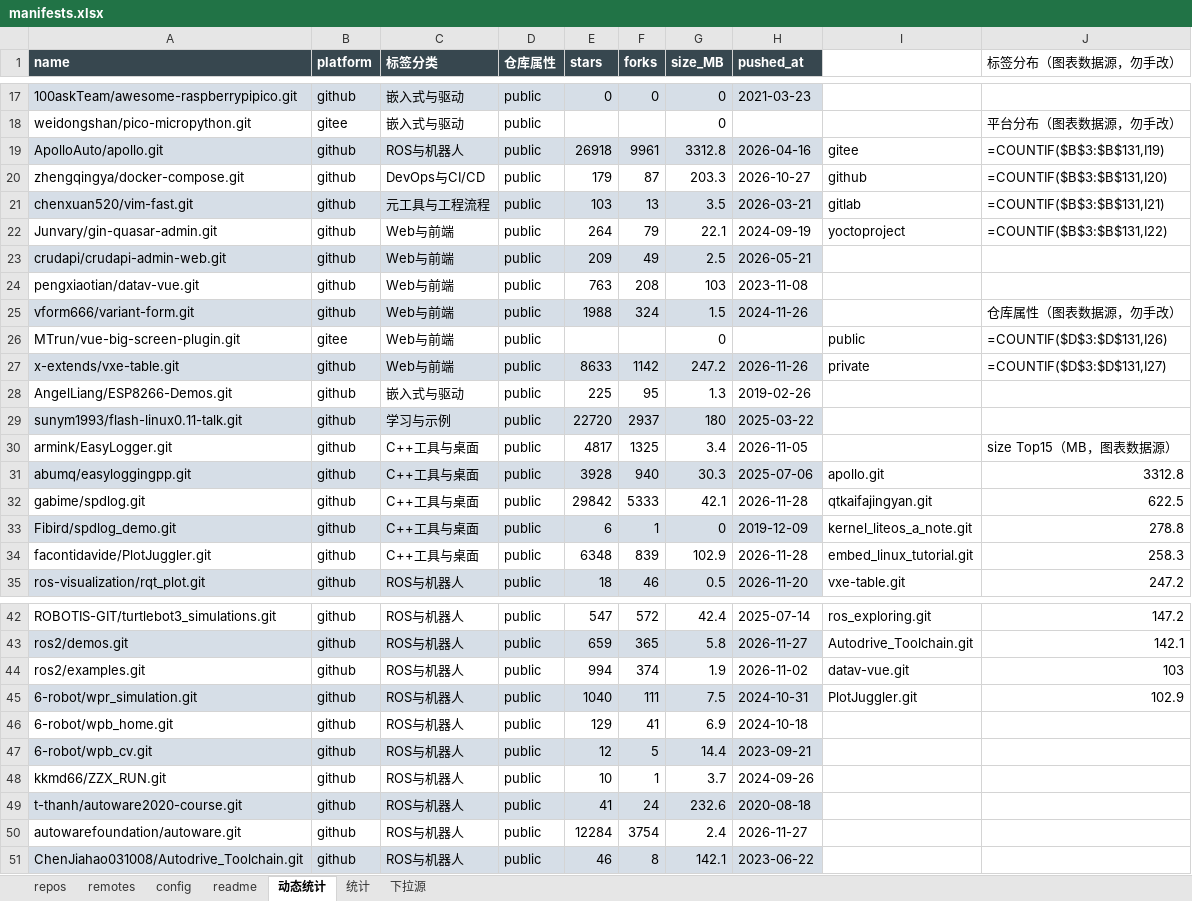
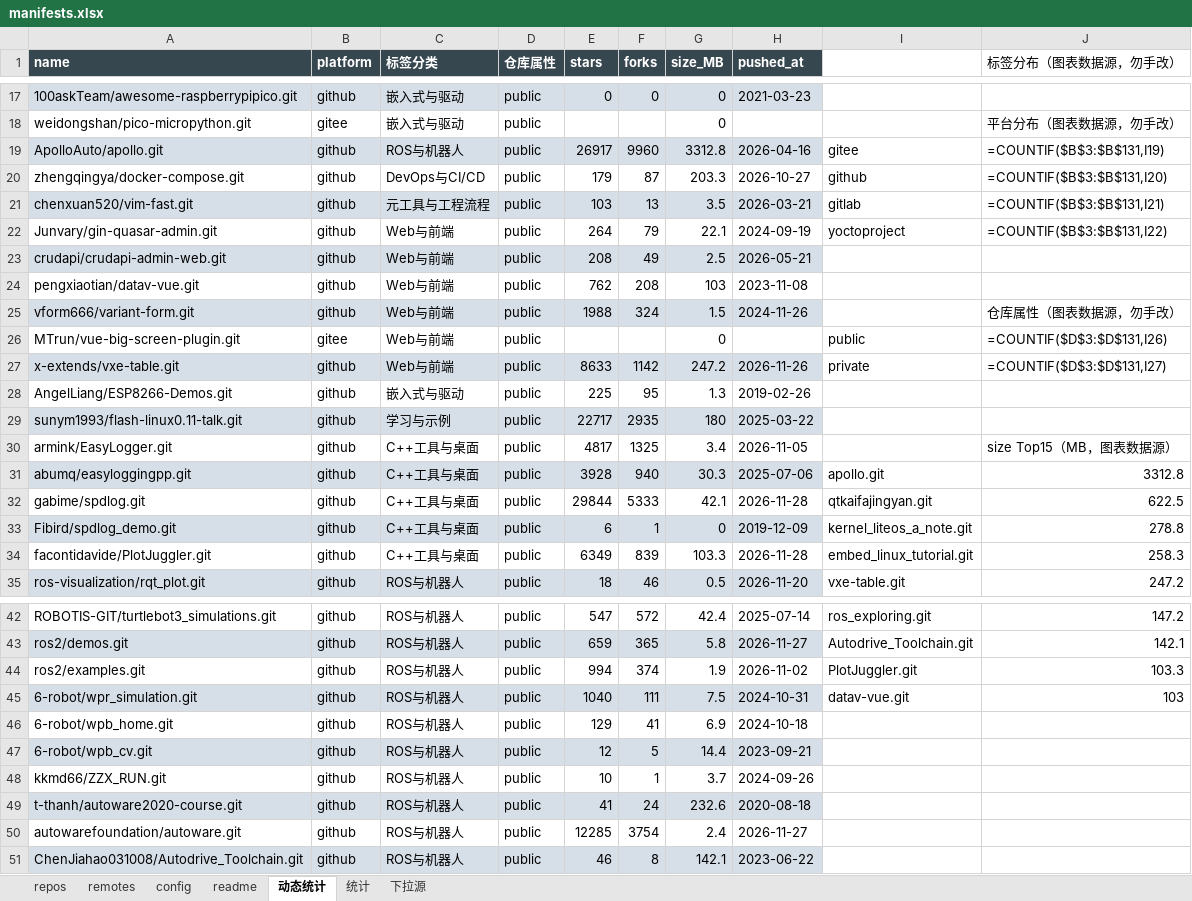
Before and after one commit to zeek-zhao/manifests, an Excel workbook: catalogs/manifests.xlsx, sheet 动态统计, drawn as a sheet; only a part is shown, gaps mark what is left out; values as stored, in another font and other column widths than the file's, no borders; formulas without a stored value are shown as written; charts and pictures not drawn; the diff covers the shown part only; the diff names each change by its address in the sheet, - before the commit and + after, or states it on an @@ line.

```diff
--- a/catalogs/manifests.xlsx (sheet 动态统计)
+++ b/catalogs/manifests.xlsx (sheet 动态统计)
-E19 (stars): 26918
+E19 (stars): 26917
-F19 (forks): 9961
+F19 (forks): 9960
-E23 (stars): 209
+E23 (stars): 208
-E24 (stars): 763
+E24 (stars): 762
-E29 (stars): 22720
+E29 (stars): 22717
-F29 (forks): 2937
+F29 (forks): 2935
-E32 (stars): 29842
+E32 (stars): 29844
-E34 (stars): 6348
+E34 (stars): 6349
-G34 (size_MB): 102.9
+G34 (size_MB): 103.3
-I44: datav-vue.git
+I44: PlotJuggler.git
-J44 (标签分布（图表数据源，勿手改）): 103
+J44 (标签分布（图表数据源，勿手改）): 103.3
-I45: PlotJuggler.git
+I45: datav-vue.git
-J45 (标签分布（图表数据源，勿手改）): 102.9
+J45 (标签分布（图表数据源，勿手改）): 103
-E50 (stars): 12284
+E50 (stars): 12285
```
Also changed, not shown: 7 edited cells elsewhere in this sheet, sheet repos, charts or pictures, 8 other files.
